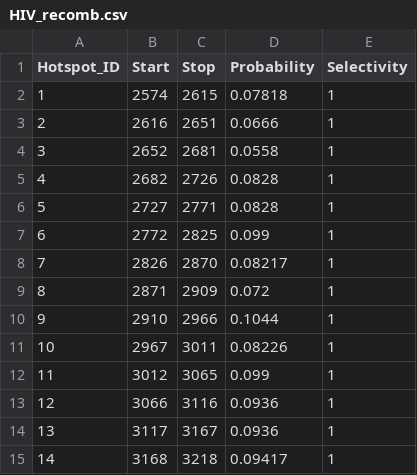
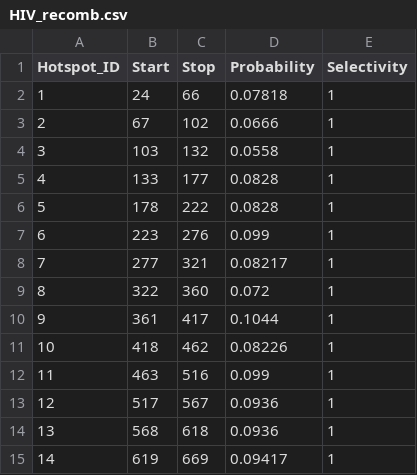
Before and after one commit to theLongLab/Apollo, a CSV file: HIV_recomb.csv, drawn as a sheet.

```diff
--- a/HIV_recomb.csv
+++ b/HIV_recomb.csv
@@ -1,15 +1,15 @@
 Hotspot_ID,Start,Stop,Probability,Selectivity
-1,2574,2615,0.07818,1
-2,2616,2651,0.0666,1
-3,2652,2681,0.0558,1
-4,2682,2726,0.0828,1
-5,2727,2771,0.0828,1
-6,2772,2825,0.099,1
-7,2826,2870,0.08217,1
-8,2871,2909,0.072,1
-9,2910,2966,0.1044,1
-10,2967,3011,0.08226,1
-11,3012,3065,0.099,1
-12,3066,3116,0.0936,1
-13,3117,3167,0.0936,1
-14,3168,3218,0.09417,1
+1,24,66,0.07818,1
+2,67,102,0.0666,1
+3,103,132,0.0558,1
+4,133,177,0.0828,1
+5,178,222,0.0828,1
+6,223,276,0.099,1
+7,277,321,0.08217,1
+8,322,360,0.072,1
+9,361,417,0.1044,1
+10,418,462,0.08226,1
+11,463,516,0.099,1
+12,517,567,0.0936,1
+13,568,618,0.0936,1
+14,619,669,0.09417,1
```
Also changed, not shown: 3 other files.
